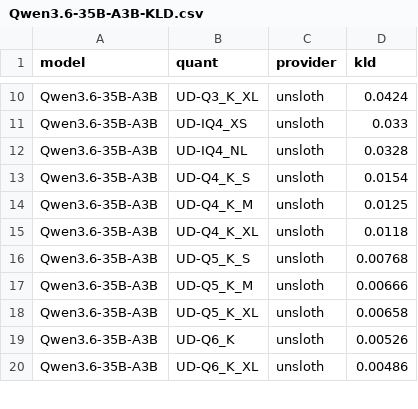
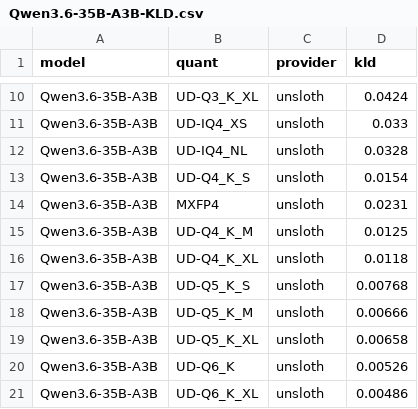
Before and after one commit to ghost91-/llama-bench, a CSV file: Qwen3.6-35B-A3B-KLD.csv, drawn as a sheet; only a part is shown, gaps mark what is left out; the diff names each change by its address in the sheet, - before the commit and + after, or states it on an @@ line.

```diff
--- a/Qwen3.6-35B-A3B-KLD.csv
+++ b/Qwen3.6-35B-A3B-KLD.csv
+row 14: Qwen3.6-35B-A3B | MXFP4 | unsloth | 0.0231
```
Also changed, not shown: 8 other files.
